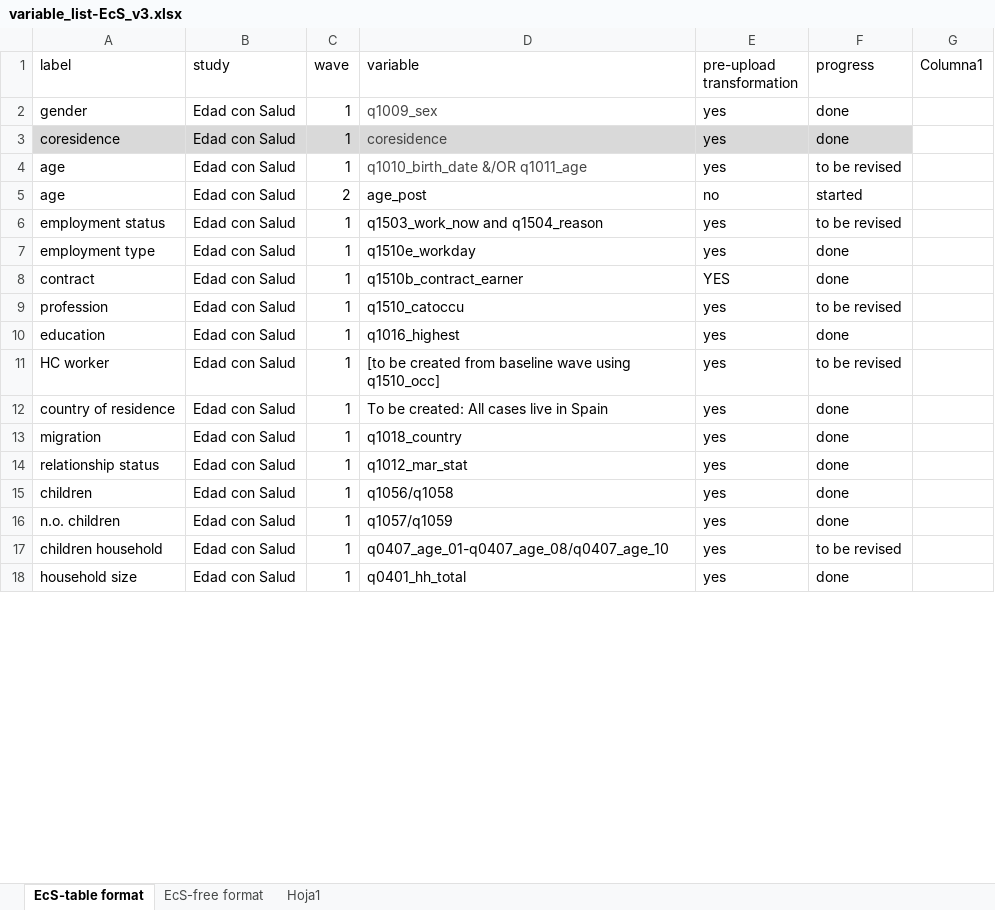
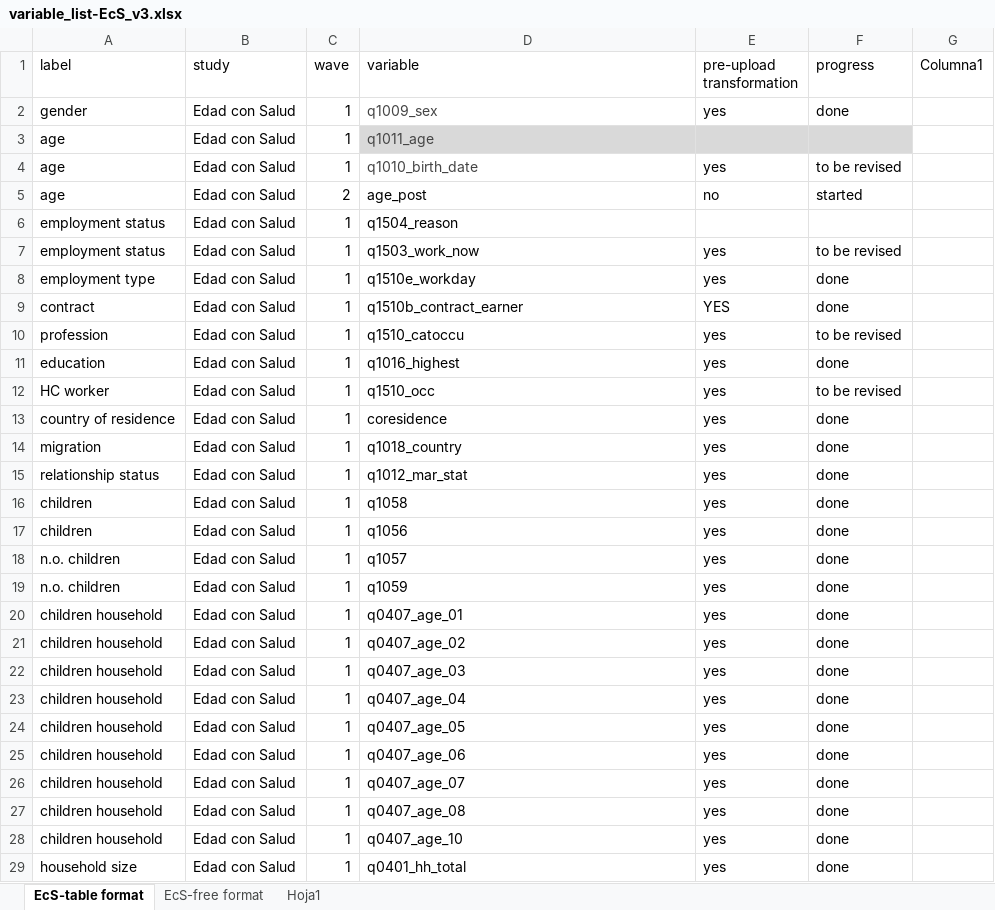
Before and after one commit to CCOMS-UAM/respond-wp2-ecs, an Excel workbook: dat/variable_list-EcS_v3.xlsx, sheet EcS-table format, drawn as a sheet; only a part is shown; values as stored, in another font and other column widths than the file's, no borders; table styles not drawn; removed rows and columns are numbered as before the commit, all else as after; the diff covers the shown part only; the diff names each change by its address in the sheet, - before the commit and + after, or states it on an @@ line.

Commit message:
updates variablelist

```diff
--- a/dat/variable_list-EcS_v3.xlsx (sheet EcS-table format)
+++ b/dat/variable_list-EcS_v3.xlsx (sheet EcS-table format)
-row 3: coresidence | Edad con Salud | 1 | coresidence | yes | done
+row 3: age | Edad con Salud | 1 | q1011_age
-D4 (variable): q1010_birth_date &/OR q1011_age
+D4 (variable): q1010_birth_date
+row 6: employment status | Edad con Salud | 1 | q1504_reason
-D7 (variable): q1503_work_now and q1504_reason
+D7 (variable): q1503_work_now
-D12 (variable): [to be created from baseline wave using q1510_occ]
+D12 (variable): q1510_occ
-D13 (variable): To be created: All cases live in Spain
+D13 (variable): coresidence
-D16 (variable): q1056/q1058
+D16 (variable): q1058
+row 17: children | Edad con Salud | 1 | q1056 | yes | done
-D18 (variable): q1057/q1059
+D18 (variable): q1057
+row 19: n.o. children | Edad con Salud | 1 | q1059 | yes | done
-D20 (variable): q0407_age_01-q0407_age_08/q0407_age_10
+D20 (variable): q0407_age_01
-F20 (progress): to be revised
+F20 (progress): done
+row 21: children household | Edad con Salud | 1 | q0407_age_02 | yes | done
+row 22: children household | Edad con Salud | 1 | q0407_age_03 | yes | done
+row 23: children household | Edad con Salud | 1 | q0407_age_04 | yes | done
+row 24: children household | Edad con Salud | 1 | q0407_age_05 | yes | done
+row 25: children household | Edad con Salud | 1 | q0407_age_06 | yes | done
+row 26: children household | Edad con Salud | 1 | q0407_age_07 | yes | done
+row 27: children household | Edad con Salud | 1 | q0407_age_08 | yes | done
+row 28: children household | Edad con Salud | 1 | q0407_age_10 | yes | done
```
Also changed, not shown: 2 removed rows and 4 edited cells elsewhere in this sheet.
